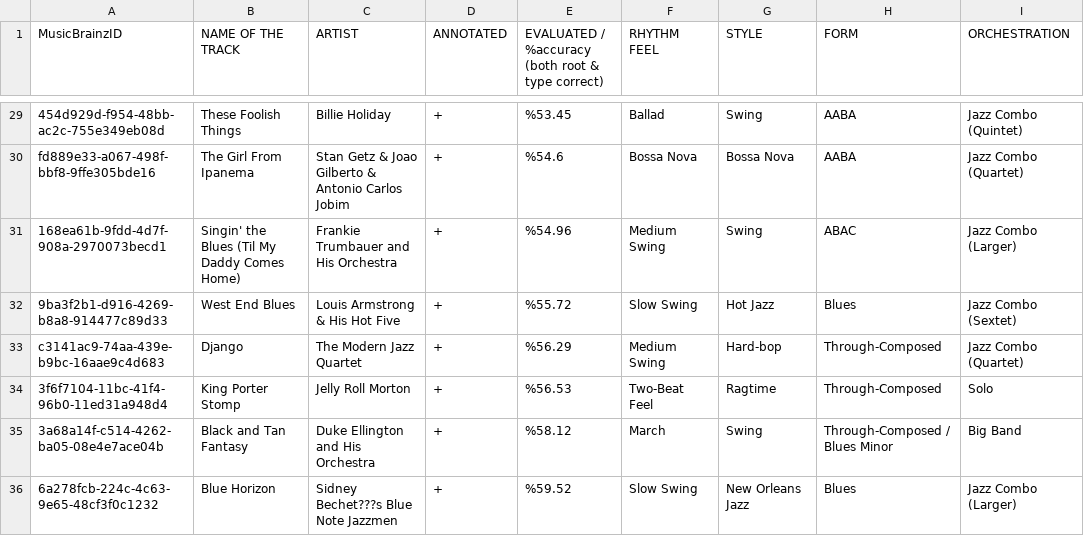
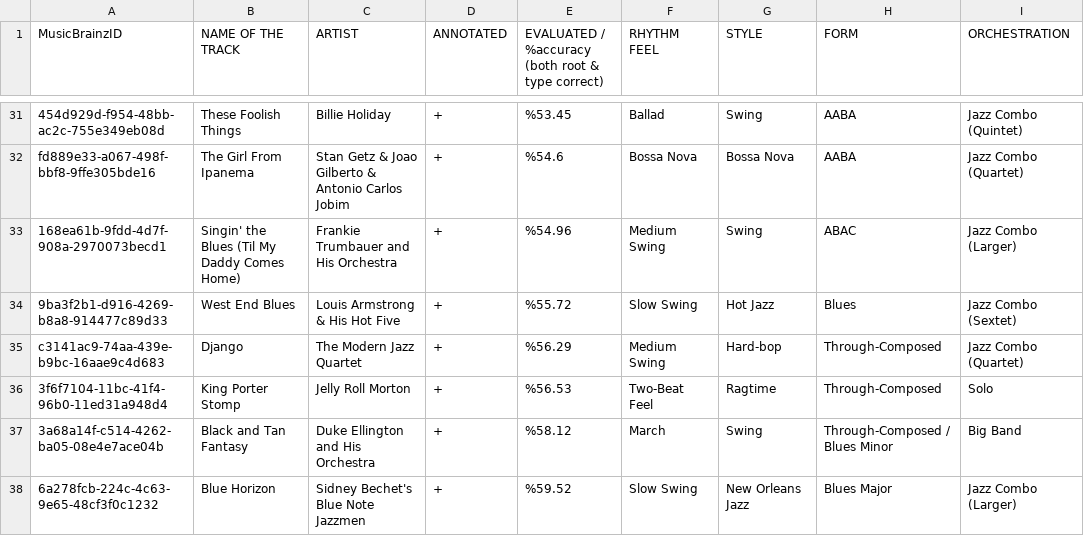
Before and after one commit to MTG/JAAH, a CSV file: JazzCorpus.csv, drawn as a sheet; only a part is shown, gaps mark what is left out; addresses are those after the commit; the diff covers the shown part only; the diff names each change by its address in the sheet, - before the commit and + after, or states it on an @@ line.

```diff
--- a/JazzCorpus.csv
+++ b/JazzCorpus.csv
-C38 (ARTIST): Sidney Bechet???s Blue Note Jazzmen
+C38 (ARTIST): Sidney Bechet's Blue Note Jazzmen
-H38 (FORM): Blues
+H38 (FORM): Blues Major
```
Also changed, not shown: 4 added rows, 4 removed rows and 9 edited cells elsewhere in this file.
